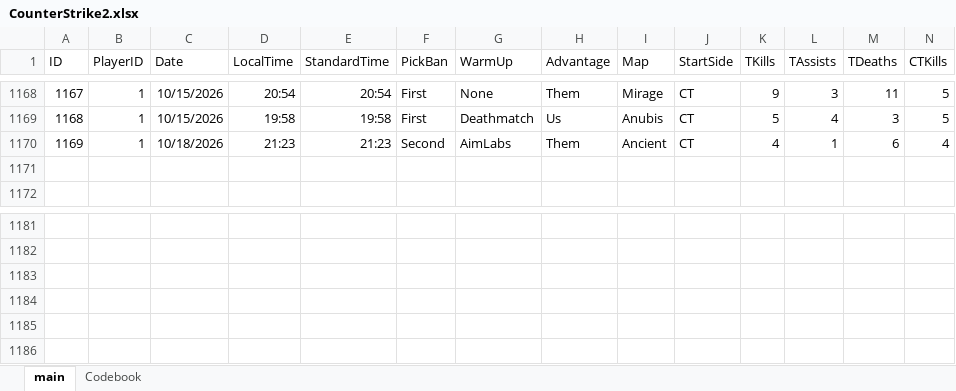
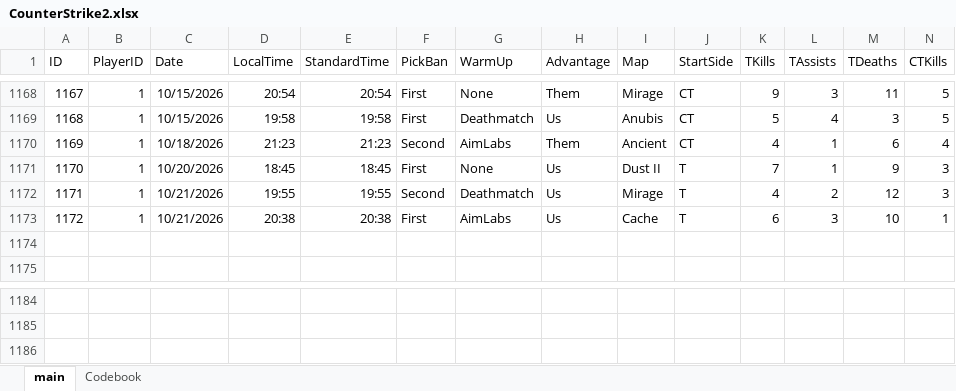
Before and after one commit to HardWare68/HardWareWebsite, an Excel workbook: datasets/xlsx/CounterStrike2.xlsx, sheet main, drawn as a sheet; only a part is shown, gaps mark what is left out; values as stored, in another font and other column widths than the file's, no borders; table styles not drawn; removed rows and columns are numbered as before the commit, all else as after; rows hold the shown columns only; the diff names each change by its address in the sheet, - before the commit and + after, or states it on an @@ line.

Commit message:
errrrrrr, uhhhhhh, data spreadsheet

```diff
--- a/datasets/xlsx/CounterStrike2.xlsx (sheet main)
+++ b/datasets/xlsx/CounterStrike2.xlsx (sheet main)
+row 1171: 1170 | 1 | 10/20/2026 | 18:45 | 18:45 | First | None | Us | Dust II | T | 7 | 1 | 9 | 3
+row 1172: 1171 | 1 | 10/21/2026 | 19:55 | 19:55 | Second | Deathmatch | Us | Mirage | T | 4 | 2 | 12 | 3
+row 1173: 1172 | 1 | 10/21/2026 | 20:38 | 20:38 | First | AimLabs | Us | Cache | T | 6 | 3 | 10 | 1
-row 1184: (empty)
-row 1185: (empty)
-row 1186: (empty)
```
Also changed, not shown: formulas that keep their value, datasets/xlsx/CSFaceit.xlsx.
